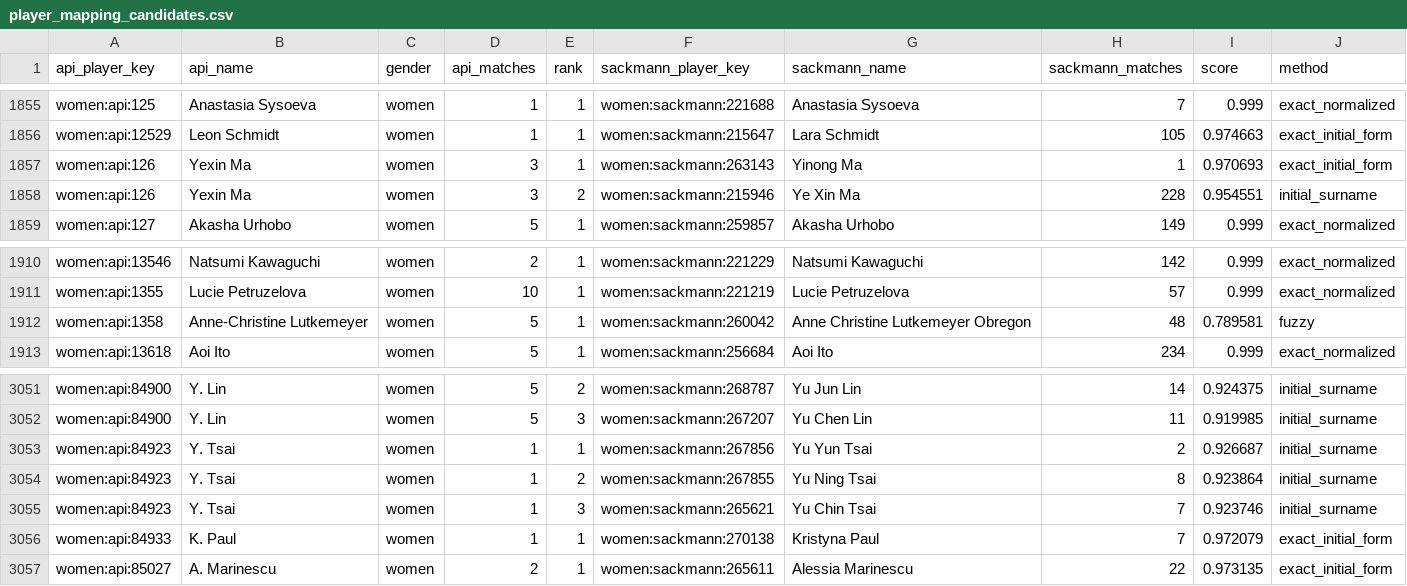
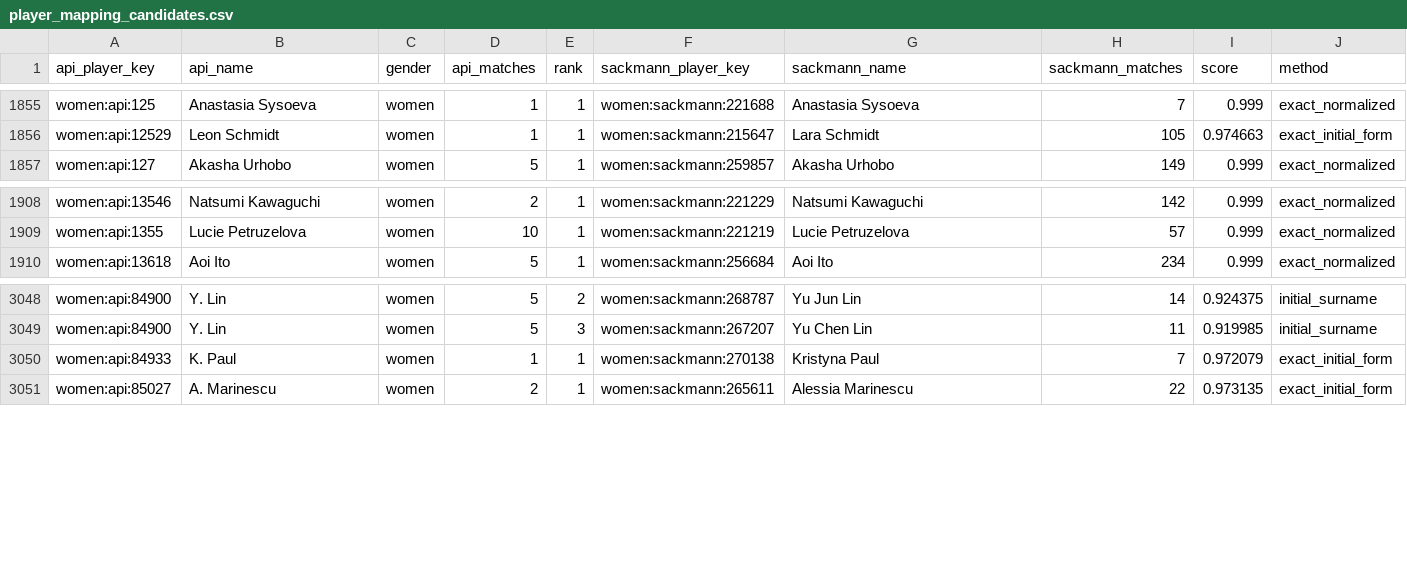
Before and after one commit to jakobm121/TLE, a CSV file: data/reports/api_tennis/player_mapping_candidates.csv, drawn as a sheet; only a part is shown, gaps mark what is left out.

```diff
--- a/data/reports/api_tennis/player_mapping_candidates.csv
+++ b/data/reports/api_tennis/player_mapping_candidates.csv
@@ -1856,4 +1856,2 @@ women:api:125,Anastasia Sysoeva,women,1,1,women:sackmann:221688,Anastasia Sysoev
 women:api:12529,Leon Schmidt,women,1,1,women:sackmann:215647,Lara Schmidt,105,0.974663,exact_initial_form
-women:api:126,Yexin Ma,women,3,1,women:sackmann:263143,Yinong Ma,1,0.970693,exact_initial_form
-women:api:126,Yexin Ma,women,3,2,women:sackmann:215946,Ye Xin Ma,228,0.954551,initial_surname
 women:api:127,Akasha Urhobo,women,5,1,women:sackmann:259857,Akasha Urhobo,149,0.999,exact_normalized
@@ -1911,3 +1909,2 @@ women:api:13546,Natsumi Kawaguchi,women,2,1,women:sackmann:221229,Natsumi Kawagu
 women:api:1355,Lucie Petruzelova,women,10,1,women:sackmann:221219,Lucie Petruzelova,57,0.999,exact_normalized
-women:api:1358,Anne-Christine Lutkemeyer,women,5,1,women:sackmann:260042,Anne Christine Lutkemeyer Obregon,48,0.789581,fuzzy
 women:api:13618,Aoi Ito,women,5,1,women:sackmann:256684,Aoi Ito,234,0.999,exact_normalized
@@ -3052,5 +3049,2 @@ women:api:84900,Y. Lin,women,5,2,women:sackmann:268787,Yu Jun Lin,14,0.924375,in
 women:api:84900,Y. Lin,women,5,3,women:sackmann:267207,Yu Chen Lin,11,0.919985,initial_surname
-women:api:84923,Y. Tsai,women,1,1,women:sackmann:267856,Yu Yun Tsai,2,0.926687,initial_surname
-women:api:84923,Y. Tsai,women,1,2,women:sackmann:267855,Yu Ning Tsai,8,0.923864,initial_surname
-women:api:84923,Y. Tsai,women,1,3,women:sackmann:265621,Yu Chin Tsai,7,0.923746,initial_surname
 women:api:84933,K. Paul,women,1,1,women:sackmann:270138,Kristyna Paul,7,0.972079,exact_initial_form
```
Also changed, not shown: 2 other files.
